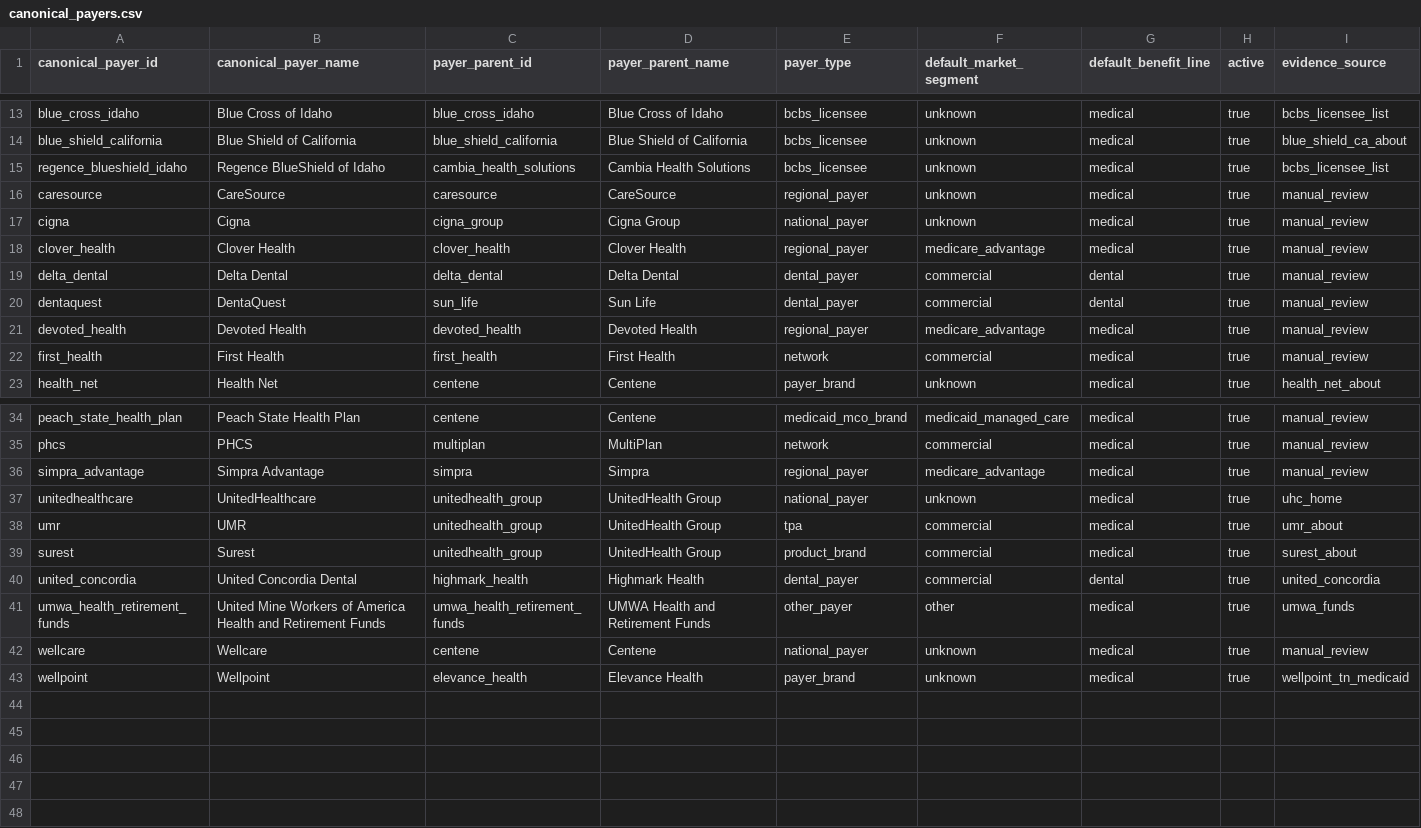
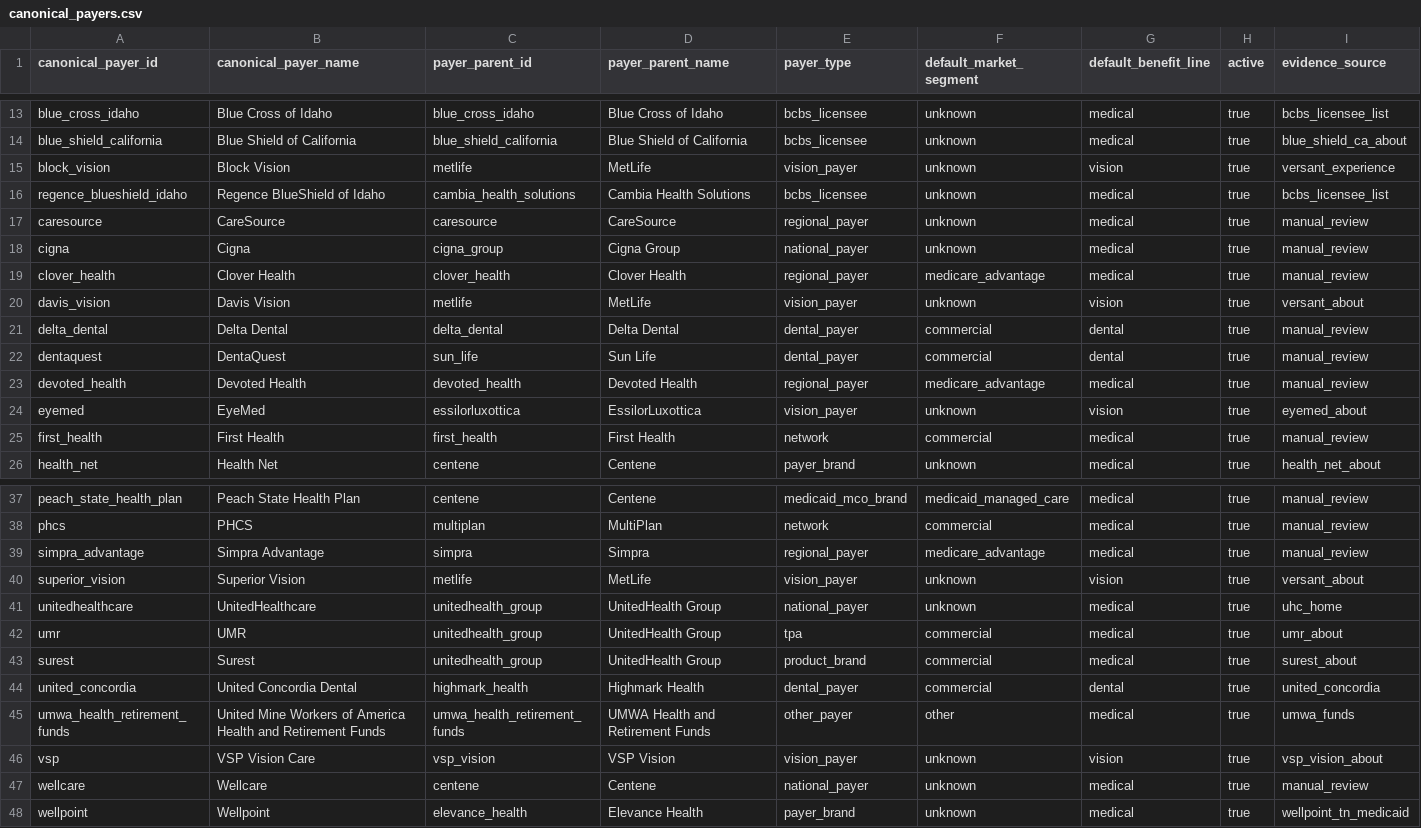
Before and after one commit to jakegussler/hospital-price-transparency-analytics, a CSV file: transform/seeds/canonical_payers.csv, drawn as a sheet; only a part is shown, gaps mark what is left out; rows hold the shown columns only; the diff names each change by its address in the sheet, - before the commit and + after, or states it on an @@ line.

```diff
--- a/transform/seeds/canonical_payers.csv
+++ b/transform/seeds/canonical_payers.csv
+row 15: block_vision | Block Vision | metlife | MetLife | vision_payer | unknown | vision | true | versant_experience
+row 20: davis_vision | Davis Vision | metlife | MetLife | vision_payer | unknown | vision | true | versant_about
+row 24: eyemed | EyeMed | essilorluxottica | EssilorLuxottica | vision_payer | unknown | vision | true | eyemed_about
+row 40: superior_vision | Superior Vision | metlife | MetLife | vision_payer | unknown | vision | true | versant_about
+row 46: vsp | VSP Vision Care | vsp_vision | VSP Vision | vision_payer | unknown | vision | true | vsp_vision_about
```
Also changed, not shown: transform/seeds/payer_aliases.csv, transform/seeds/payer_context_rules.csv, 1 other file.
